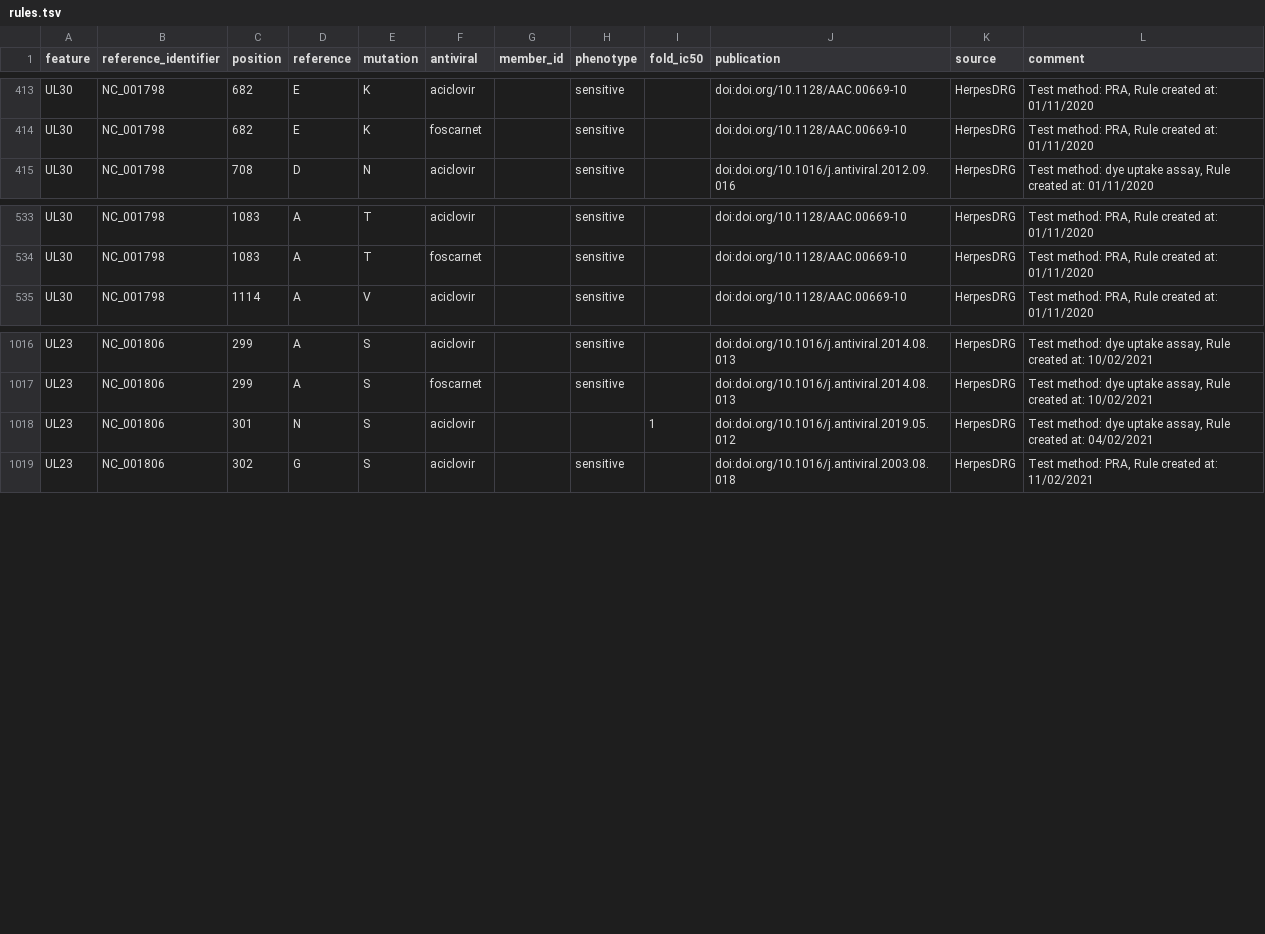
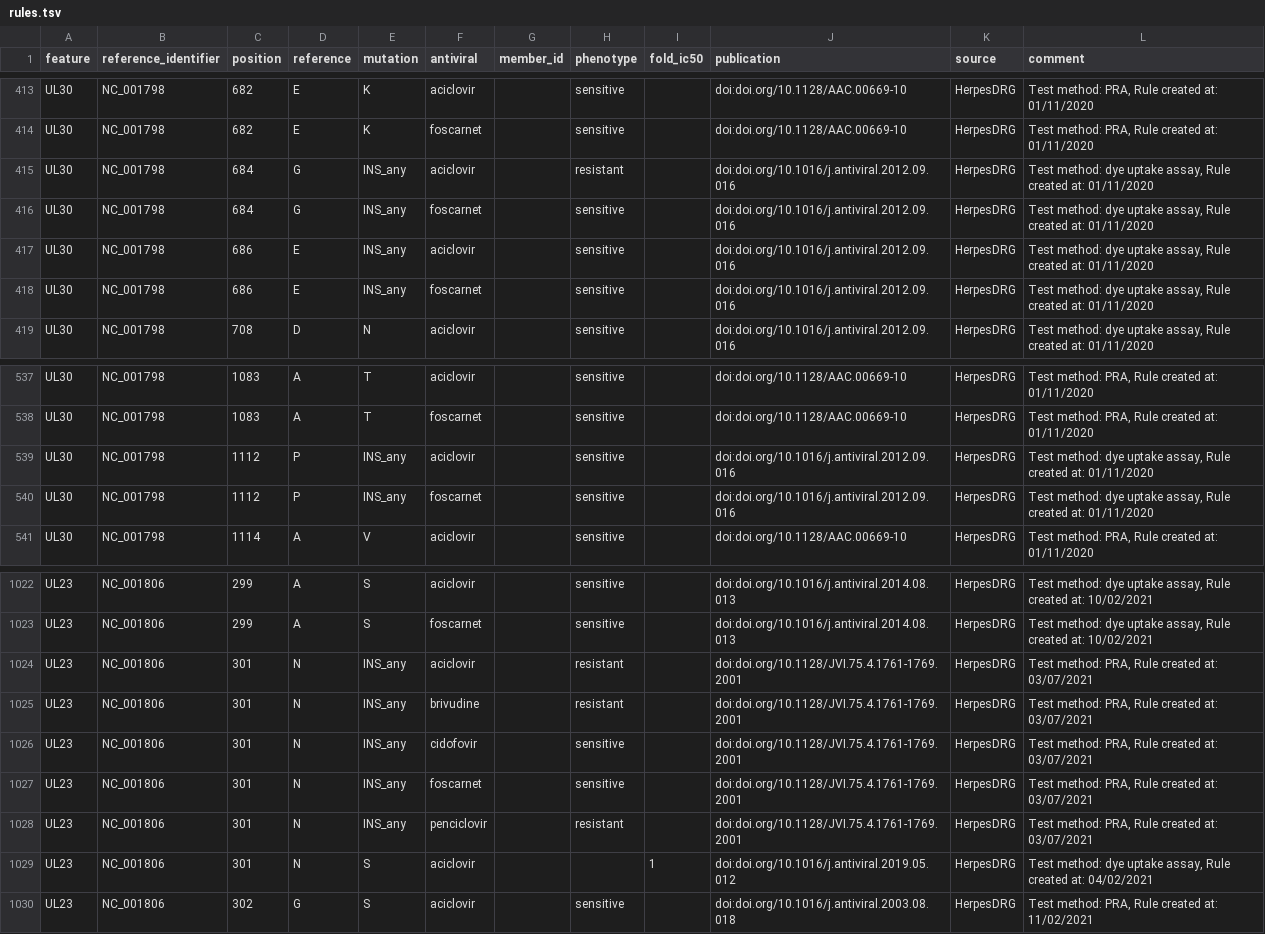
Before and after one commit to jonas-fuchs/respro-db, a TSV file: databases/herpesdrg/output/rules.tsv, drawn as a sheet; only a part is shown, gaps mark what is left out.

Commit message:
updated rules to account for insertion wildcards

```diff
--- a/databases/herpesdrg/output/rules.tsv
+++ b/databases/herpesdrg/output/rules.tsv
@@ -414,2 +414,6 @@ UL30	NC_001798	682	E	K	aciclovir		sensitive		doi:doi.org/10.1128/AAC.00669-10	He
 UL30	NC_001798	682	E	K	foscarnet		sensitive		doi:doi.org/10.1128/AAC.00669-10	HerpesDRG	Test method: PRA, Rule created at: 01/11/2020
+UL30	NC_001798	684	G	INS_any	aciclovir		resistant		doi:doi.org/10.1016/j.antiviral.2012.09.016	HerpesDRG	Test method: dye uptake assay, Rule created at: 01/11/2020
+UL30	NC_001798	684	G	INS_any	foscarnet		sensitive		doi:doi.org/10.1016/j.antiviral.2012.09.016	HerpesDRG	Test method: dye uptake assay, Rule created at: 01/11/2020
+UL30	NC_001798	686	E	INS_any	aciclovir		sensitive		doi:doi.org/10.1016/j.antiviral.2012.09.016	HerpesDRG	Test method: dye uptake assay, Rule created at: 01/11/2020
+UL30	NC_001798	686	E	INS_any	foscarnet		sensitive		doi:doi.org/10.1016/j.antiviral.2012.09.016	HerpesDRG	Test method: dye uptake assay, Rule created at: 01/11/2020
 UL30	NC_001798	708	D	N	aciclovir		sensitive		doi:doi.org/10.1016/j.antiviral.2012.09.016	HerpesDRG	Test method: dye uptake assay, Rule created at: 01/11/2020
@@ -534,2 +538,4 @@ UL30	NC_001798	1083	A	T	aciclovir		sensitive		doi:doi.org/10.1128/AAC.00669-10	H
 UL30	NC_001798	1083	A	T	foscarnet		sensitive		doi:doi.org/10.1128/AAC.00669-10	HerpesDRG	Test method: PRA, Rule created at: 01/11/2020
+UL30	NC_001798	1112	P	INS_any	aciclovir		sensitive		doi:doi.org/10.1016/j.antiviral.2012.09.016	HerpesDRG	Test method: dye uptake assay, Rule created at: 01/11/2020
+UL30	NC_001798	1112	P	INS_any	foscarnet		sensitive		doi:doi.org/10.1016/j.antiviral.2012.09.016	HerpesDRG	Test method: dye uptake assay, Rule created at: 01/11/2020
 UL30	NC_001798	1114	A	V	aciclovir		sensitive		doi:doi.org/10.1128/AAC.00669-10	HerpesDRG	Test method: PRA, Rule created at: 01/11/2020
@@ -1017,2 +1023,7 @@ UL23	NC_001806	299	A	S	aciclovir		sensitive		doi:doi.org/10.1016/j.antiviral.201
 UL23	NC_001806	299	A	S	foscarnet		sensitive		doi:doi.org/10.1016/j.antiviral.2014.08.013	HerpesDRG	Test method: dye uptake assay, Rule created at: 10/02/2021
+UL23	NC_001806	301	N	INS_any	aciclovir		resistant		doi:doi.org/10.1128/JVI.75.4.1761-1769.2001	HerpesDRG	Test method: PRA, Rule created at: 03/07/2021
+UL23	NC_001806	301	N	INS_any	brivudine		resistant		doi:doi.org/10.1128/JVI.75.4.1761-1769.2001	HerpesDRG	Test method: PRA, Rule created at: 03/07/2021
+UL23	NC_001806	301	N	INS_any	cidofovir		sensitive		doi:doi.org/10.1128/JVI.75.4.1761-1769.2001	HerpesDRG	Test method: PRA, Rule created at: 03/07/2021
+UL23	NC_001806	301	N	INS_any	foscarnet		sensitive		doi:doi.org/10.1128/JVI.75.4.1761-1769.2001	HerpesDRG	Test method: PRA, Rule created at: 03/07/2021
+UL23	NC_001806	301	N	INS_any	penciclovir		resistant		doi:doi.org/10.1128/JVI.75.4.1761-1769.2001	HerpesDRG	Test method: PRA, Rule created at: 03/07/2021
 UL23	NC_001806	301	N	S	aciclovir			1	doi:doi.org/10.1016/j.antiviral.2019.05.012	HerpesDRG	Test method: dye uptake assay, Rule created at: 04/02/2021
```
Also changed, not shown: 9 other files.
